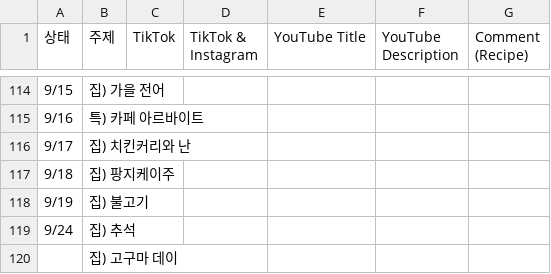
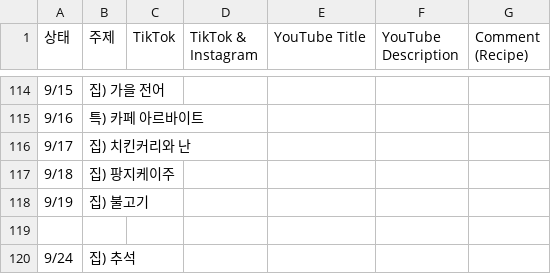
Before and after one commit to nyongtube/nyongtube.github.io, a CSV file: first.csv, drawn as a sheet; only a part is shown, gaps mark what is left out; removed rows and columns are numbered as before the commit, all else as after; the diff names each change by its address in the sheet, - before the commit and + after, or states it on an @@ line.

```diff
--- a/first.csv
+++ b/first.csv
+row 119: (empty)
-row 120:  | 집) 고구마 데이
```
